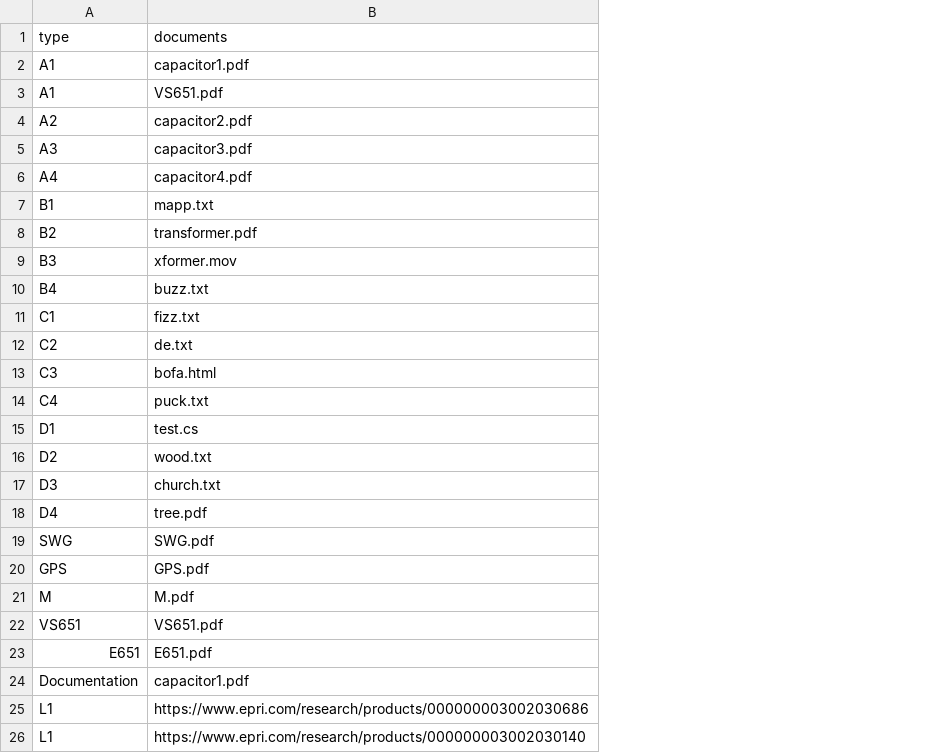
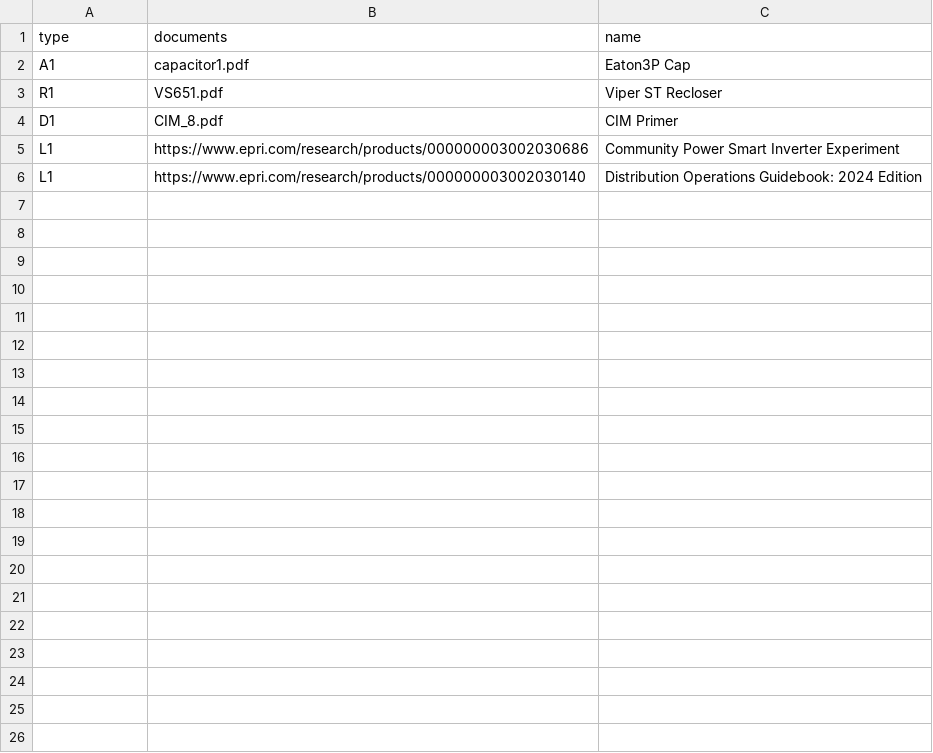
Before and after one commit to sssaha/mapping-app, a CSV file: epriDocuments.csv, drawn as a sheet; removed rows and columns are numbered as before the commit, all else as after; the diff names each change by its address in the sheet, - before the commit and + after, or states it on an @@ line.

```diff
--- a/epriDocuments.csv
+++ b/epriDocuments.csv
+column C (name), rows 2-6: Eaton3P Cap | Viper ST Recloser | CIM Primer | Community Power Smart Inverter Experiment | Distribution Operations Guidebook: 2024 Edition
-A3 (type): A1
+A3 (type): R1
-row 4: A2 | capacitor2.pdf
-row 5: A3 | capacitor3.pdf
-row 6: A4 | capacitor4.pdf
-row 7: B1 | mapp.txt
-row 8: B2 | transformer.pdf
-row 9: B3 | xformer.mov
-row 10: B4 | buzz.txt
-row 11: C1 | fizz.txt
-row 12: C2 | de.txt
-row 13: C3 | bofa.html
-row 14: C4 | puck.txt
-B4 (documents): test.cs
+B4 (documents): CIM_8.pdf
-row 16: D2 | wood.txt
-row 17: D3 | church.txt
-row 18: D4 | tree.pdf
-row 19: SWG | SWG.pdf
-row 20: GPS | GPS.pdf
-row 21: M | M.pdf
-row 22: VS651 | VS651.pdf
-row 23: E651 | E651.pdf
-row 24: Documentation | capacitor1.pdf
```
Also changed, not shown: 4 other files.
